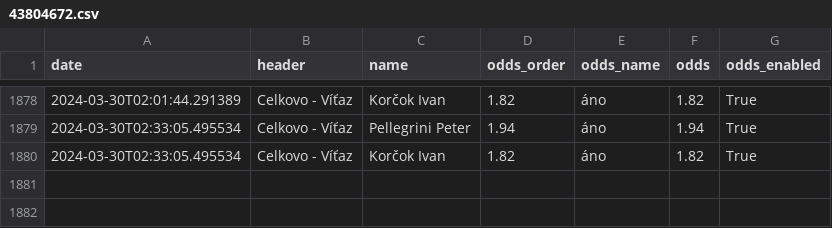
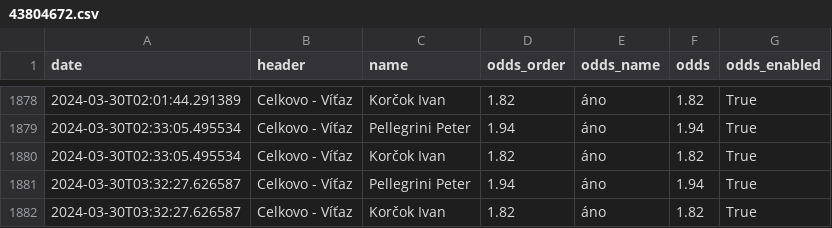
Before and after one commit to michalskop/nike.sk, a CSV file: v0/data/43804672.csv, drawn as a sheet; only a part is shown, gaps mark what is left out.

```diff
--- a/v0/data/43804672.csv
+++ b/v0/data/43804672.csv
@@ -1880 +1880,3 @@ date,header,name,odds_order,odds_name,odds,odds_enabled
 2024-03-30T02:33:05.495534,Celkovo - Víťaz,Korčok Ivan,1.82,áno,1.82,True
+2024-03-30T03:32:27.626587,Celkovo - Víťaz,Pellegrini Peter,1.94,áno,1.94,True
+2024-03-30T03:32:27.626587,Celkovo - Víťaz,Korčok Ivan,1.82,áno,1.82,True
```
Also changed, not shown: 1 other file.
